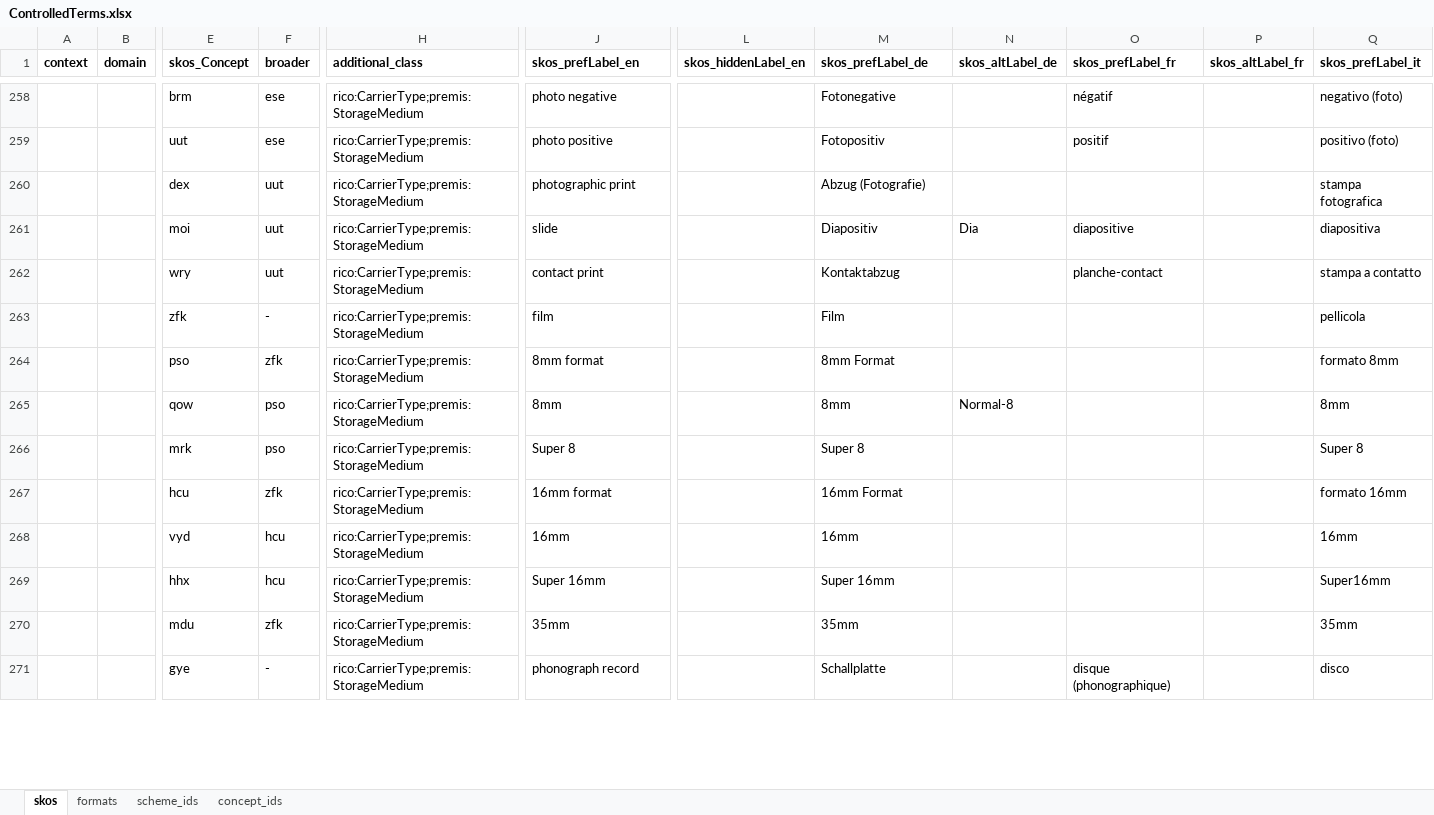
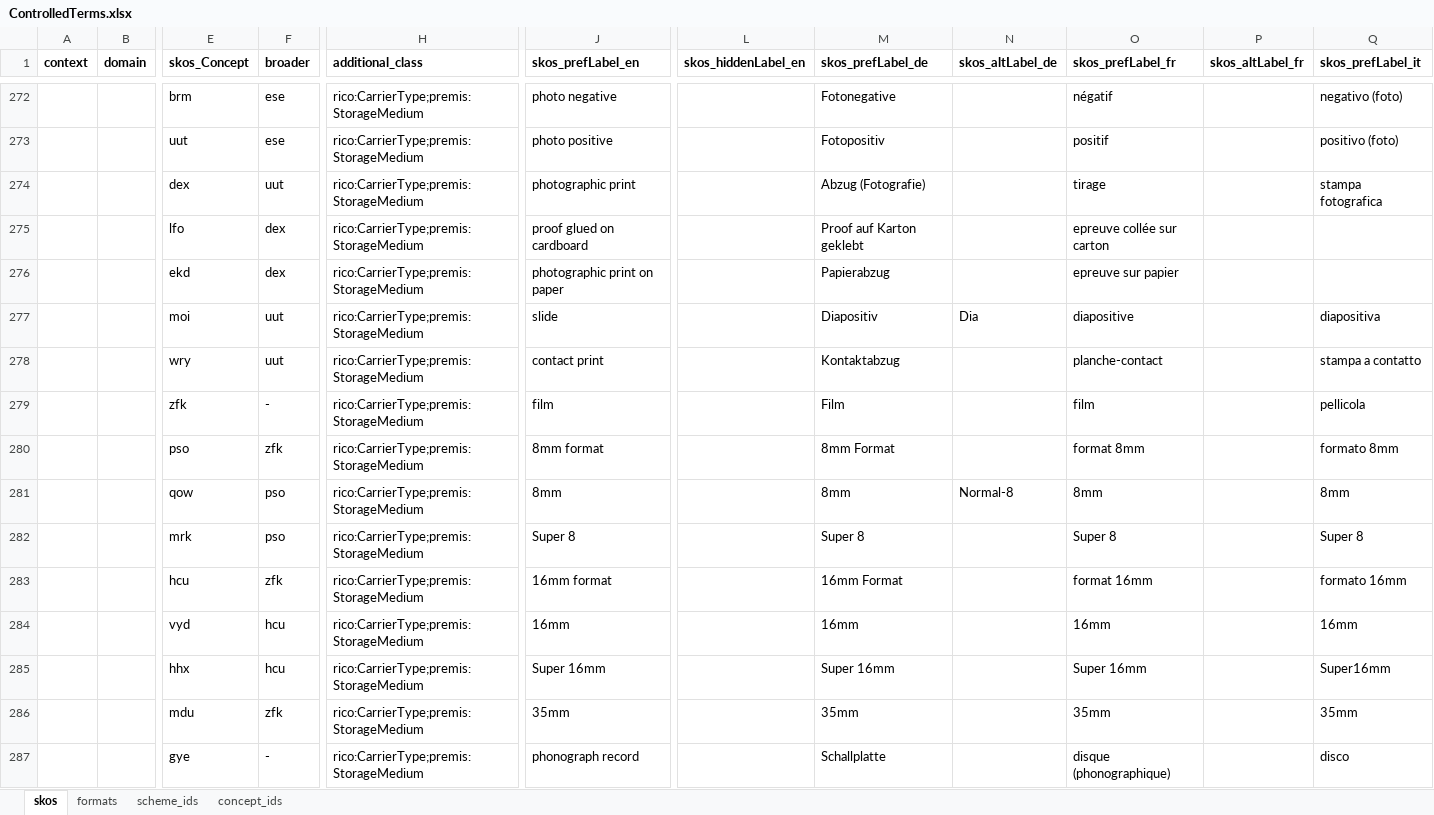
Before and after one commit to sapa/spa-vocabulary, an Excel workbook: source/ControlledTerms.xlsx, sheet skos, drawn as a sheet; only a part is shown, gaps mark what is left out; values as stored, in another font and other column widths than the file's, no borders; addresses are those after the commit; rows hold the shown columns only; the diff covers the shown part only; the diff names each change by its address in the sheet, - before the commit and + after, or states it on an @@ line.

```diff
--- a/source/ControlledTerms.xlsx (sheet skos)
+++ b/source/ControlledTerms.xlsx (sheet skos)
-O274 (skos_prefLabel_fr): (empty)
+O274 (skos_prefLabel_fr): tirage
+row 275:  |  | lfo | dex | rico:CarrierType;premis:StorageMedium | proof glued on cardboard |  | Proof auf Karton geklebt |  | epreuve collée sur carton
+row 276:  |  | ekd | dex | rico:CarrierType;premis:StorageMedium | photographic print on paper |  | Papierabzug |  | epreuve sur papier
-O279 (skos_prefLabel_fr): (empty)
+O279 (skos_prefLabel_fr): film
-O280 (skos_prefLabel_fr): (empty)
+O280 (skos_prefLabel_fr): format 8mm
-O281 (skos_prefLabel_fr): (empty)
+O281 (skos_prefLabel_fr): 8mm
-O282 (skos_prefLabel_fr): (empty)
+O282 (skos_prefLabel_fr): Super 8
-O283 (skos_prefLabel_fr): (empty)
+O283 (skos_prefLabel_fr): format 16mm
-O284 (skos_prefLabel_fr): (empty)
+O284 (skos_prefLabel_fr): 16mm
-O285 (skos_prefLabel_fr): (empty)
+O285 (skos_prefLabel_fr): Super 16mm
-O286 (skos_prefLabel_fr): (empty)
+O286 (skos_prefLabel_fr): 35mm
```
Also changed, not shown: 15 added rows, 102 edited cells and cell formats elsewhere in this sheet, sheet concept_ids, sheet scheme_ids, 3 other files.
